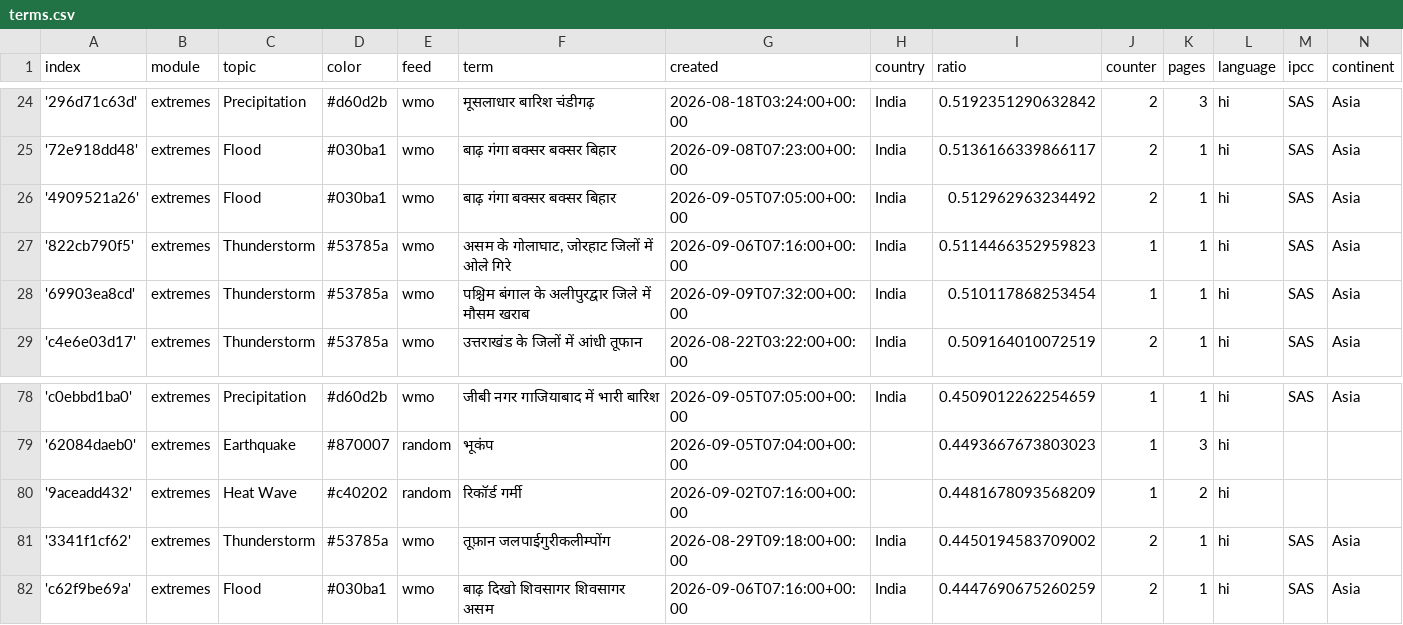
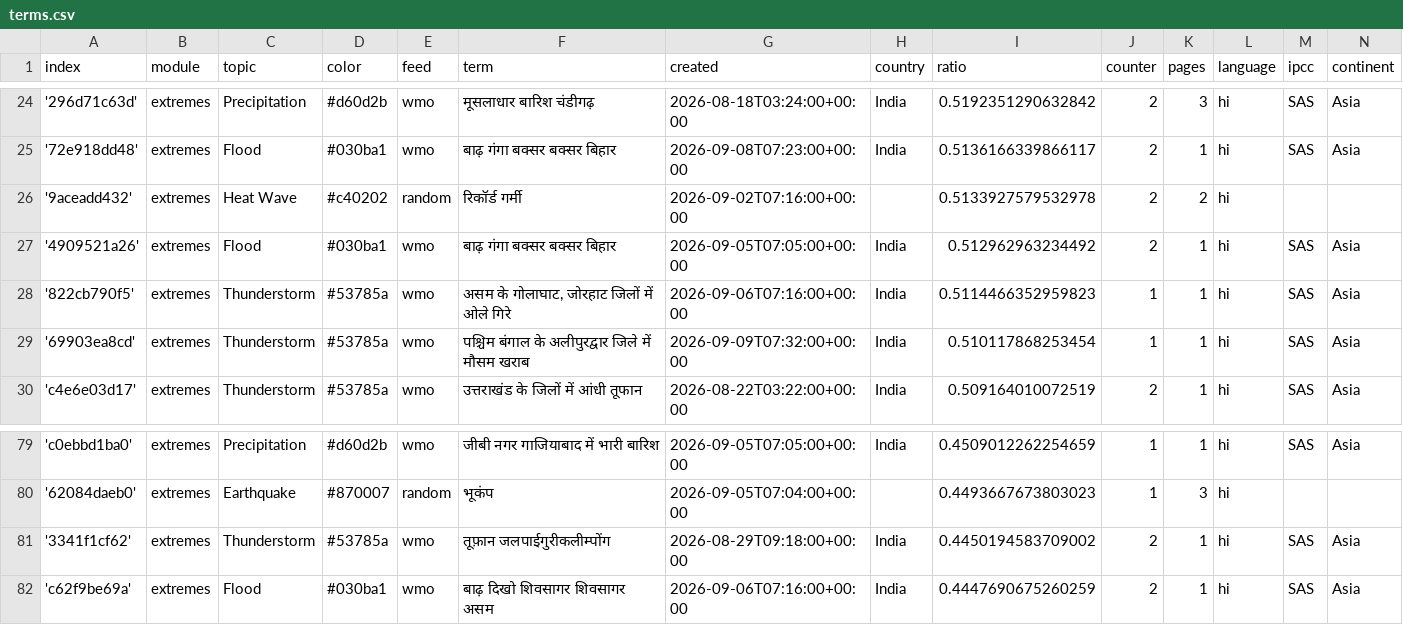
Before and after one commit to hannak555-news/HindiExtremes, a CSV file: terms.csv, drawn as a sheet; only a part is shown, gaps mark what is left out; removed rows and columns are numbered as before the commit, all else as after; the diff names each change by its address in the sheet, - before the commit and + after, or states it on an @@ line.

Commit message:
Commit from GitHub Actions (harvest:0.0)

```diff
--- a/terms.csv
+++ b/terms.csv
+row 26: '9aceadd432' | extremes | Heat Wave | #c40202 | random | रिकॉर्ड गर्मी | 2026-09-02T07:16:00+00:00 |  | 0.5133927579532978 | 2 | 2 | hi
-row 80: '9aceadd432' | extremes | Heat Wave | #c40202 | random | रिकॉर्ड गर्मी | 2026-09-02T07:16:00+00:00 |  | 0.4481678093568209 | 1 | 2 | hi
```
